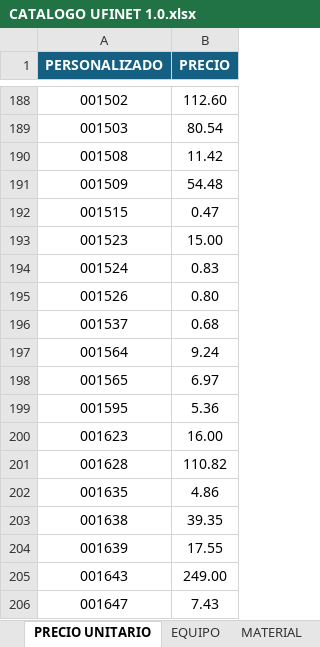
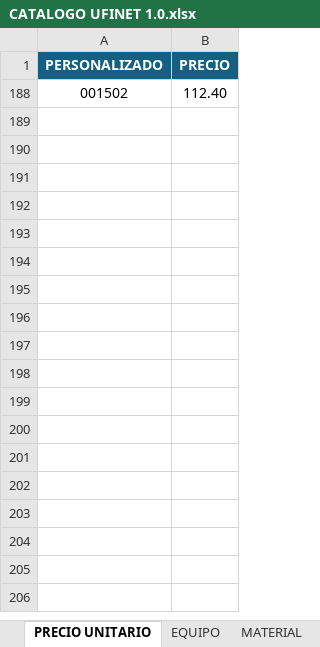
Before and after one commit to djspdanny-dev/catalogo-ufinet, an Excel workbook: CATALOGO UFINET 1.0.xlsx, sheet PRECIO UNITARIO, drawn as a sheet; only a part is shown, gaps mark what is left out; values as stored, in another font and other column widths than the file's, no borders; table styles not drawn; the diff covers the shown part only; the diff names each change by its address in the sheet, - before the commit and + after, or states it on an @@ line.

Commit message:
Add files via upload

```diff
--- a/CATALOGO UFINET 1.0.xlsx (sheet PRECIO UNITARIO)
+++ b/CATALOGO UFINET 1.0.xlsx (sheet PRECIO UNITARIO)
-B188 (PRECIO): 112.60
+B188 (PRECIO): 112.40
@@ row 189 hidden: 001503 | 80.54 @@
@@ row 190 hidden: 001508 | 11.42 @@
@@ row 191 hidden: 001509 | 54.48 @@
@@ row 192 hidden: 001515 | 0.47 @@
@@ row 193 hidden: 001523 | 15.00 @@
@@ row 194 hidden: 001524 | 0.83 @@
@@ row 195 hidden: 001526 | 0.80 @@
@@ row 196 hidden: 001537 | 0.68 @@
@@ row 197 hidden: 001564 | 9.24 @@
@@ row 198 hidden: 001565 | 6.97 @@
@@ row 199 hidden: 001595 | 5.36 @@
@@ row 200 hidden: 001623 | 16.00 @@
@@ row 201 hidden: 001628 | 110.82 @@
@@ row 202 hidden: 001635 | 4.86 @@
@@ row 203 hidden: 001638 | 39.35 @@
@@ row 204 hidden: 001639 | 17.55 @@
@@ row 205 hidden: 001643 | 249.00 @@
@@ row 206 hidden: 001647 | 7.43 @@
```
Also changed, not shown: 898 hidden or unhidden rows elsewhere in this sheet, sheet MATERIAL.
